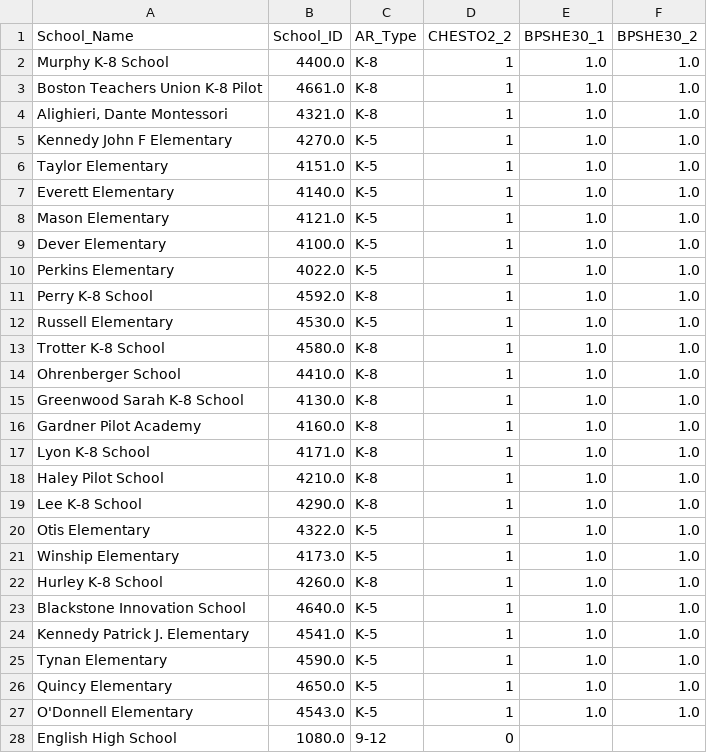
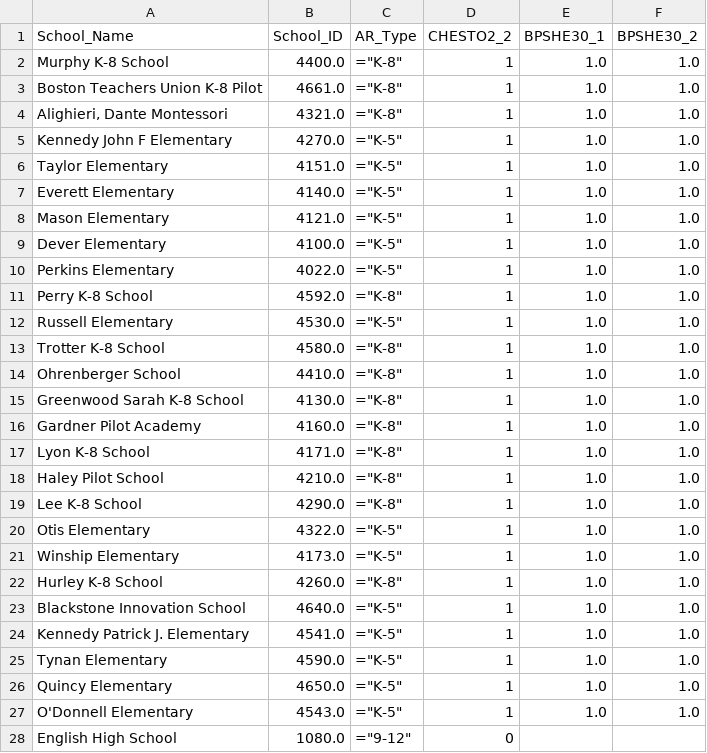
Before and after one commit to aeppacher/CHE-Crosswalk, a CSV file: output_files/CHESTO2_2.csv, drawn as a sheet; only a part is shown; the diff covers the shown part only.

```diff
--- a/output_files/CHESTO2_2.csv
+++ b/output_files/CHESTO2_2.csv
@@ -1,28 +1,28 @@
 School_Name,School_ID,AR_Type,CHESTO2_2,BPSHE30_1,BPSHE30_2
-Murphy K-8 School,4400.0,K-8,1,1.0,1.0
-Boston Teachers Union K-8 Pilot,4661.0,K-8,1,1.0,1.0
-"Alighieri, Dante Montessori",4321.0,K-8,1,1.0,1.0
-Kennedy John F Elementary,4270.0,K-5,1,1.0,1.0
-Taylor Elementary,4151.0,K-5,1,1.0,1.0
-Everett Elementary,4140.0,K-5,1,1.0,1.0
-Mason Elementary,4121.0,K-5,1,1.0,1.0
-Dever Elementary,4100.0,K-5,1,1.0,1.0
-Perkins Elementary,4022.0,K-5,1,1.0,1.0
-Perry K-8 School,4592.0,K-8,1,1.0,1.0
-Russell Elementary,4530.0,K-5,1,1.0,1.0
-Trotter K-8 School,4580.0,K-8,1,1.0,1.0
-Ohrenberger School,4410.0,K-8,1,1.0,1.0
-Greenwood Sarah K-8 School,4130.0,K-8,1,1.0,1.0
-Gardner Pilot Academy,4160.0,K-8,1,1.0,1.0
-Lyon K-8 School,4171.0,K-8,1,1.0,1.0
-Haley Pilot School,4210.0,K-8,1,1.0,1.0
-Lee K-8 School,4290.0,K-8,1,1.0,1.0
-Otis Elementary,4322.0,K-5,1,1.0,1.0
-Winship Elementary,4173.0,K-5,1,1.0,1.0
-Hurley K-8 School,4260.0,K-8,1,1.0,1.0
-Blackstone Innovation School,4640.0,K-5,1,1.0,1.0
-Kennedy Patrick J. Elementary,4541.0,K-5,1,1.0,1.0
-Tynan Elementary,4590.0,K-5,1,1.0,1.0
-Quincy Elementary,4650.0,K-5,1,1.0,1.0
-O'Donnell Elementary,4543.0,K-5,1,1.0,1.0
-English High School,1080.0,9-12,0,,
+Murphy K-8 School,4400.0,"=""K-8""",1,1.0,1.0
+Boston Teachers Union K-8 Pilot,4661.0,"=""K-8""",1,1.0,1.0
+"Alighieri, Dante Montessori",4321.0,"=""K-8""",1,1.0,1.0
+Kennedy John F Elementary,4270.0,"=""K-5""",1,1.0,1.0
+Taylor Elementary,4151.0,"=""K-5""",1,1.0,1.0
+Everett Elementary,4140.0,"=""K-5""",1,1.0,1.0
+Mason Elementary,4121.0,"=""K-5""",1,1.0,1.0
+Dever Elementary,4100.0,"=""K-5""",1,1.0,1.0
+Perkins Elementary,4022.0,"=""K-5""",1,1.0,1.0
+Perry K-8 School,4592.0,"=""K-8""",1,1.0,1.0
+Russell Elementary,4530.0,"=""K-5""",1,1.0,1.0
+Trotter K-8 School,4580.0,"=""K-8""",1,1.0,1.0
+Ohrenberger School,4410.0,"=""K-8""",1,1.0,1.0
+Greenwood Sarah K-8 School,4130.0,"=""K-8""",1,1.0,1.0
+Gardner Pilot Academy,4160.0,"=""K-8""",1,1.0,1.0
+Lyon K-8 School,4171.0,"=""K-8""",1,1.0,1.0
+Haley Pilot School,4210.0,"=""K-8""",1,1.0,1.0
+Lee K-8 School,4290.0,"=""K-8""",1,1.0,1.0
+Otis Elementary,4322.0,"=""K-5""",1,1.0,1.0
+Winship Elementary,4173.0,"=""K-5""",1,1.0,1.0
+Hurley K-8 School,4260.0,"=""K-8""",1,1.0,1.0
+Blackstone Innovation School,4640.0,"=""K-5""",1,1.0,1.0
+Kennedy Patrick J. Elementary,4541.0,"=""K-5""",1,1.0,1.0
+Tynan Elementary,4590.0,"=""K-5""",1,1.0,1.0
+Quincy Elementary,4650.0,"=""K-5""",1,1.0,1.0
+O'Donnell Elementary,4543.0,"=""K-5""",1,1.0,1.0
+English High School,1080.0,"=""9-12""",0,,
```
Also changed, not shown: 105 edited cells elsewhere in this file, output_files/CHEIMO1_1.csv, output_files/CHEIMO1_2.csv, 28 other files.
